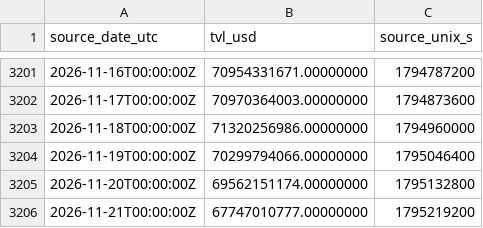
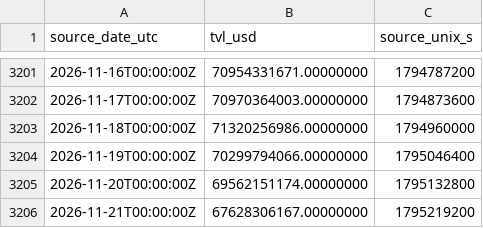
Before and after one commit to imthequin2811-gif/radar-pisau-jatuh, a CSV file: data/tvl/daily_official.csv, drawn as a sheet; only a part is shown, gaps mark what is left out.

```diff
--- a/data/tvl/daily_official.csv
+++ b/data/tvl/daily_official.csv
@@ -3205,2 +3205,2 @@ source_date_utc,tvl_usd,source_unix_s
 2026-11-20T00:00:00Z,69562151174.00000000,1795132800
-2026-11-21T00:00:00Z,67747010777.00000000,1795219200
+2026-11-21T00:00:00Z,67628306167.00000000,1795219200
```
Also changed, not shown: data/tvl/hourly_observed.csv, 1 other file.
